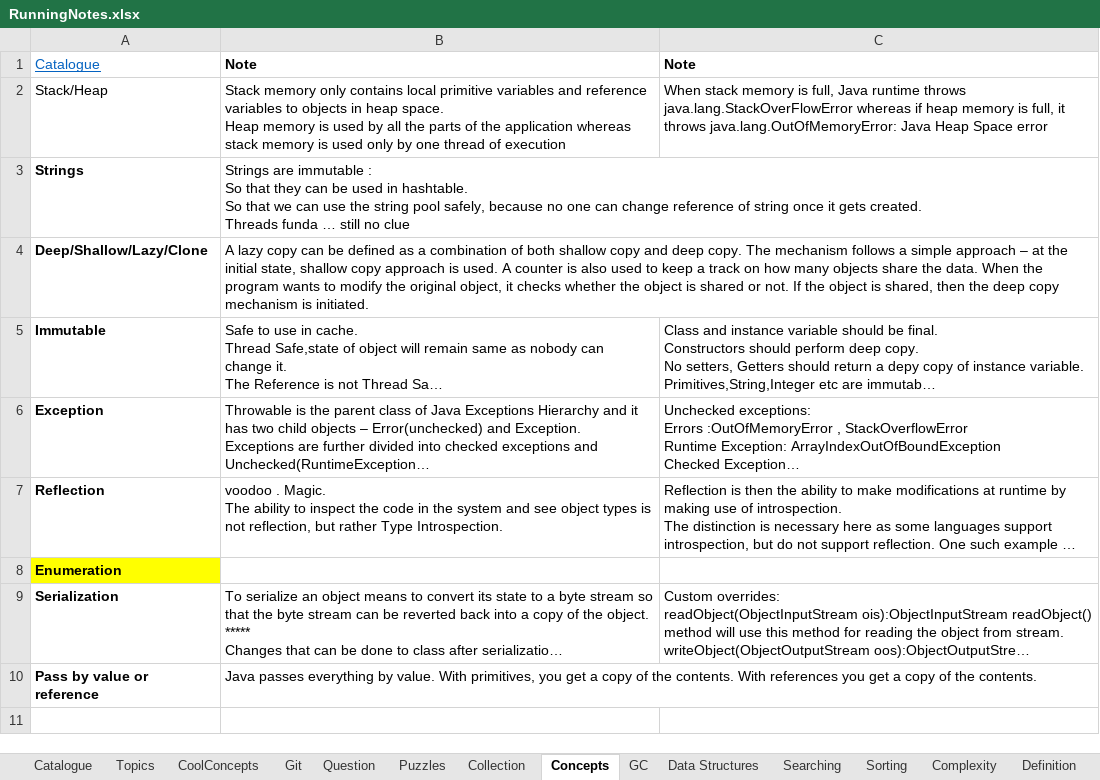
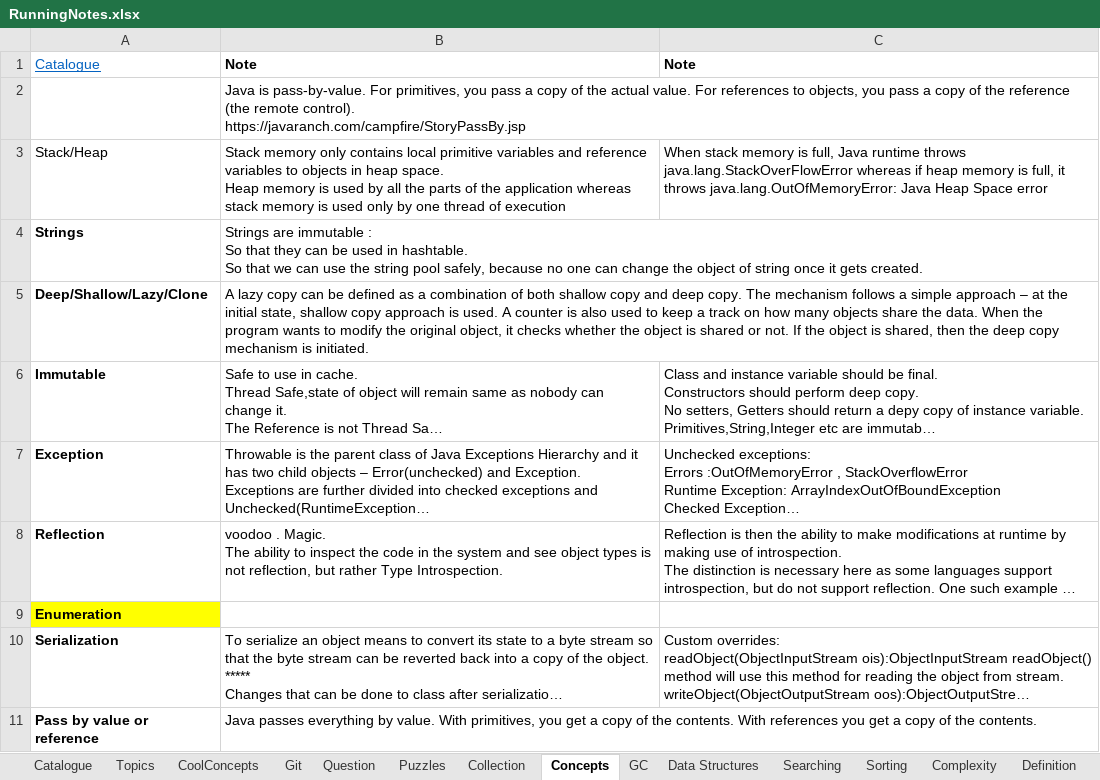
Before and after one commit to JamesTharakan/cognitiveLearning, an Excel workbook: RunningNotes.xlsx, sheet Concepts, drawn as a sheet; long unchanged cells end in …; values as stored, in another font and other column widths than the file's, no borders; addresses are those after the commit; ↵ is a line break in a cell; the diff names each change by its address in the sheet, - before the commit and + after, or states it on an @@ line.

```diff
--- a/RunningNotes.xlsx (sheet Concepts)
+++ b/RunningNotes.xlsx (sheet Concepts)
+row 2:  | Java is pass-by-value. For primitives, you pass a copy of the actual value. For references to objects, you pass a copy of the reference (the remote control). ↵ https://javaranch.com/campfire/StoryPassBy.jsp
-B4: …can change reference of string once it gets created. ↵ Threads funda … still no clue
+B4: …can change the object of string once it gets created.
```
Also changed, not shown: sheet Definition, 4 other files.
